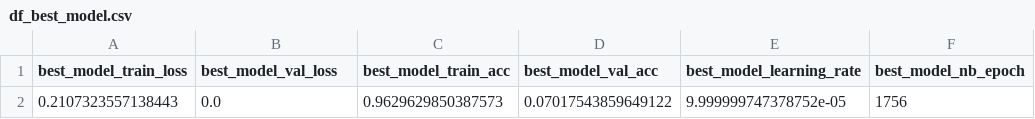
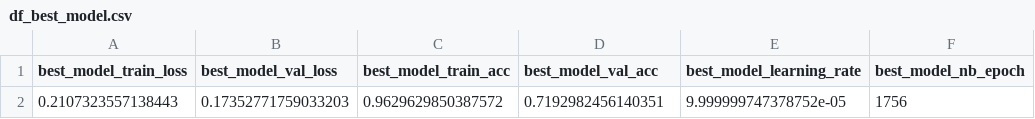
Before and after one commit to Elnur21/FCN_filter_test, a CSV file: results_reverse/Wine/df_best_model.csv, drawn as a sheet.

```diff
--- a/results_reverse/Wine/df_best_model.csv
+++ b/results_reverse/Wine/df_best_model.csv
@@ -1,2 +1,2 @@
 best_model_train_loss,best_model_val_loss,best_model_train_acc,best_model_val_acc,best_model_learning_rate,best_model_nb_epoch
-0.2107323557138443,0.0,0.9629629850387573,0.07017543859649122,9.999999747378752e-05,1756
+0.2107323557138443,0.17352771759033203,0.9629629850387572,0.7192982456140351,9.999999747378752e-05,1756
```
Also changed, not shown: results_reverse/Car/df_best_model.csv, results_reverse/EOGVerticalSignal/df_best_model.csv, 36 other files.
